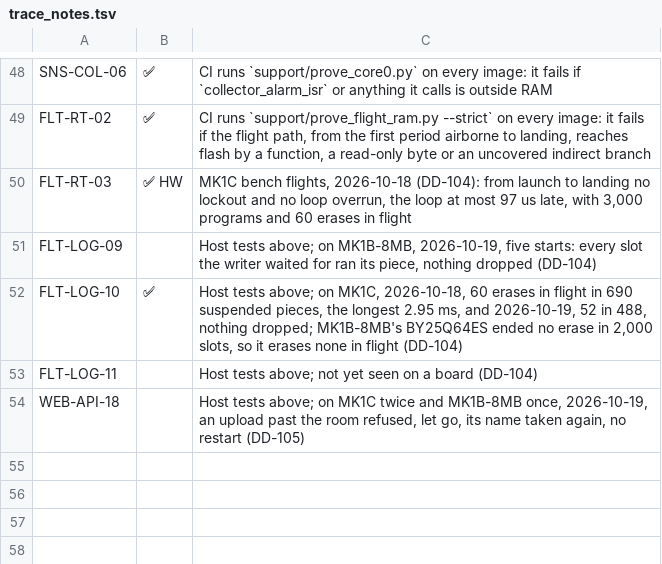
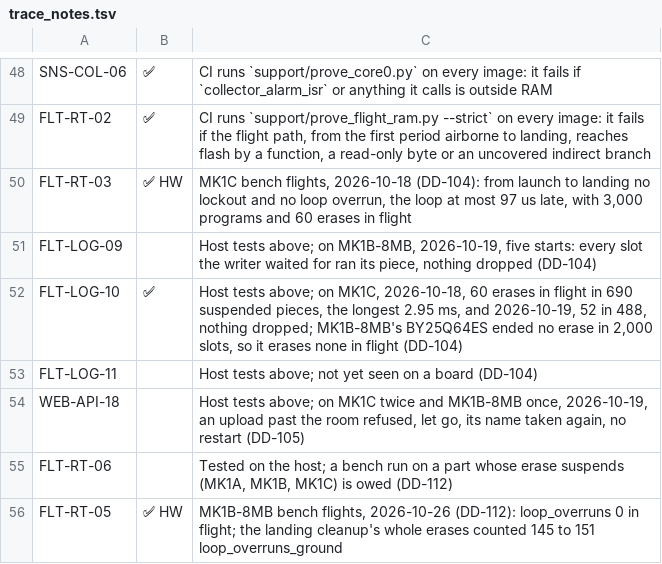
Before and after one commit to n9wxu/pyro_fw, a TSV file: support/trace_notes.tsv, drawn as a sheet; only a part is shown, gaps mark what is left out; the diff names each change by its address in the sheet, - before the commit and + after, or states it on an @@ line.

```diff
--- a/support/trace_notes.tsv
+++ b/support/trace_notes.tsv
+row 55: FLT-RT-06 |  | Tested on the host; a bench run on a part whose erase suspends (MK1A, MK1B, MK1C) is owed (DD-112)
+row 56: FLT-RT-05 | ✅ HW | MK1B-8MB bench flights, 2026-10-26 (DD-112): loop_overruns 0 in flight; the landing cleanup's whole erases counted 145 to 151 loop_overruns_ground
```
Also changed, not shown: 24 other files.
